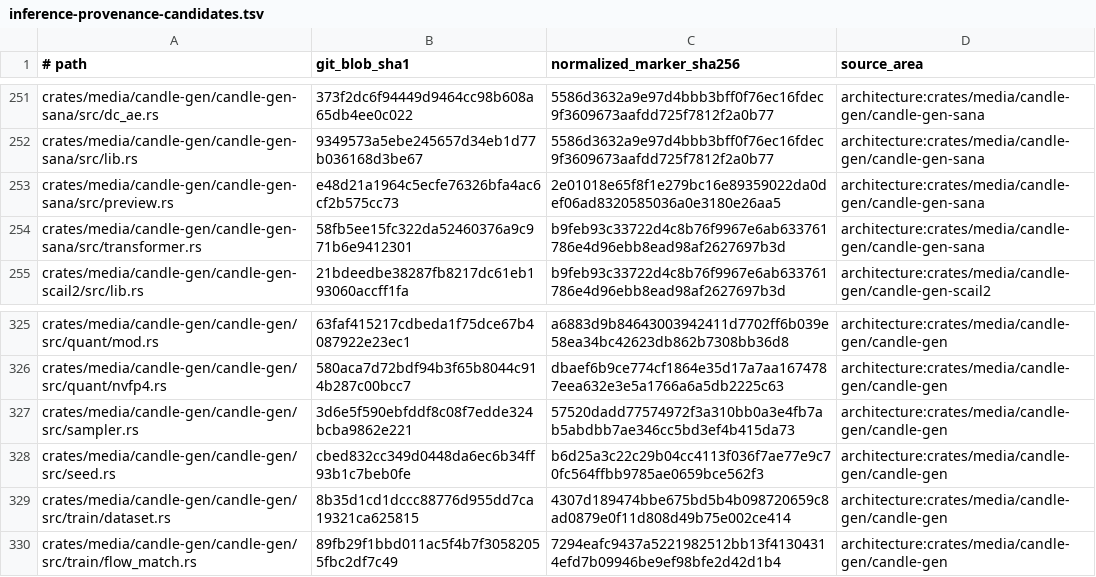
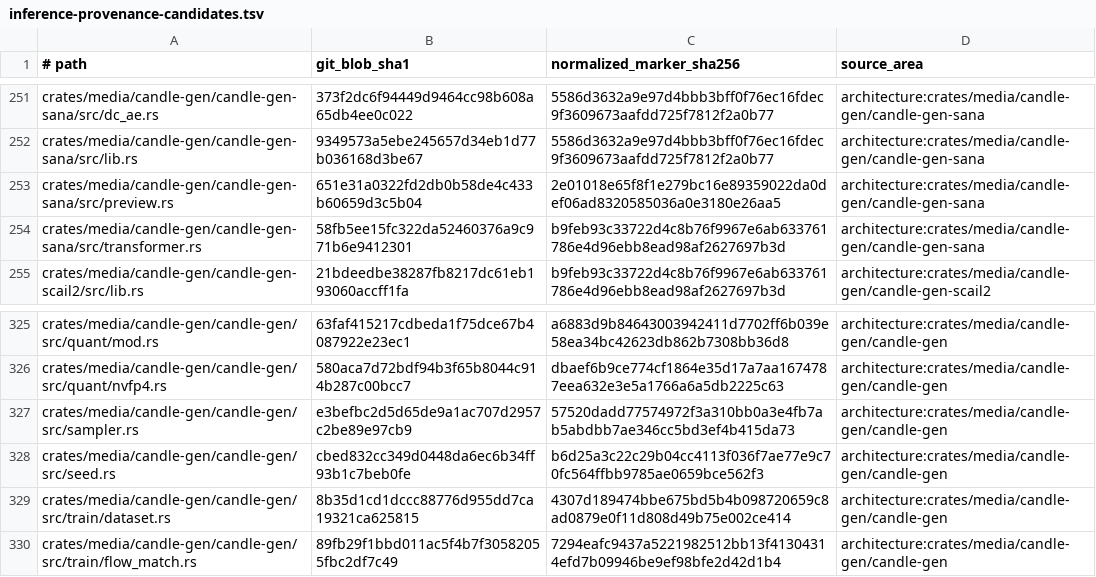
Before and after one commit to SceneWorks/SceneWorks, a TSV file: config/inference-provenance-candidates.tsv, drawn as a sheet; only a part is shown, gaps mark what is left out.

```diff
--- a/config/inference-provenance-candidates.tsv
+++ b/config/inference-provenance-candidates.tsv
@@ -252,3 +252,3 @@ crates/media/candle-gen/candle-gen-sana/src/dc_ae.rs	373f2dc6f94449d9464cc98b608
 crates/media/candle-gen/candle-gen-sana/src/lib.rs	9349573a5ebe245657d34eb1d77b036168d3be67	5586d3632a9e97d4bbb3bff0f76ec16fdec9f3609673aafdd725f7812f2a0b77	architecture:crates/media/candle-gen/candle-gen-sana
-crates/media/candle-gen/candle-gen-sana/src/preview.rs	e48d21a1964c5ecfe76326bfa4ac6cf2b575cc73	2e01018e65f8f1e279bc16e89359022da0def06ad8320585036a0e3180e26aa5	architecture:crates/media/candle-gen/candle-gen-sana
+crates/media/candle-gen/candle-gen-sana/src/preview.rs	651e31a0322fd2db0b58de4c433b60659d3c5b04	2e01018e65f8f1e279bc16e89359022da0def06ad8320585036a0e3180e26aa5	architecture:crates/media/candle-gen/candle-gen-sana
 crates/media/candle-gen/candle-gen-sana/src/transformer.rs	58fb5ee15fc322da52460376a9c971b6e9412301	b9feb93c33722d4c8b76f9967e6ab633761786e4d96ebb8ead98af2627697b3d	architecture:crates/media/candle-gen/candle-gen-sana
@@ -326,3 +326,3 @@ crates/media/candle-gen/candle-gen/src/quant/mod.rs	63faf415217cdbeda1f75dce67b4
 crates/media/candle-gen/candle-gen/src/quant/nvfp4.rs	580aca7d72bdf94b3f65b8044c914b287c00bcc7	dbaef6b9ce774cf1864e35d17a7aa1674787eea632e3e5a1766a6a5db2225c63	architecture:crates/media/candle-gen/candle-gen
-crates/media/candle-gen/candle-gen/src/sampler.rs	3d6e5f590ebfddf8c08f7edde324bcba9862e221	57520dadd77574972f3a310bb0a3e4fb7ab5abdbb7ae346cc5bd3ef4b415da73	architecture:crates/media/candle-gen/candle-gen
+crates/media/candle-gen/candle-gen/src/sampler.rs	e3befbc2d5d65de9a1ac707d2957c2be89e97cb9	57520dadd77574972f3a310bb0a3e4fb7ab5abdbb7ae346cc5bd3ef4b415da73	architecture:crates/media/candle-gen/candle-gen
 crates/media/candle-gen/candle-gen/src/seed.rs	cbed832cc349d0448da6ec6b34ff93b1c7beb0fe	b6d25a3c22c29b04cc4113f036f7ae77e9c70fc564ffbb9785ae0659bce562f3	architecture:crates/media/candle-gen/candle-gen
```
Also changed, not shown: 25 other files.
